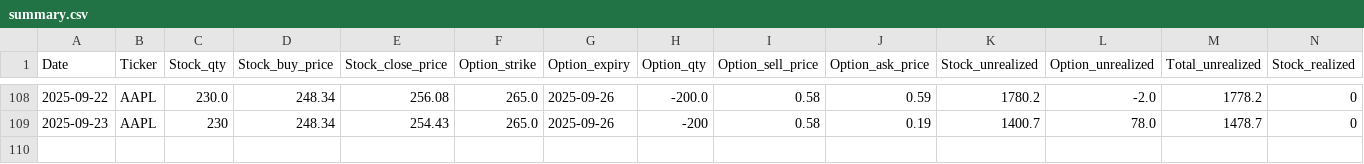
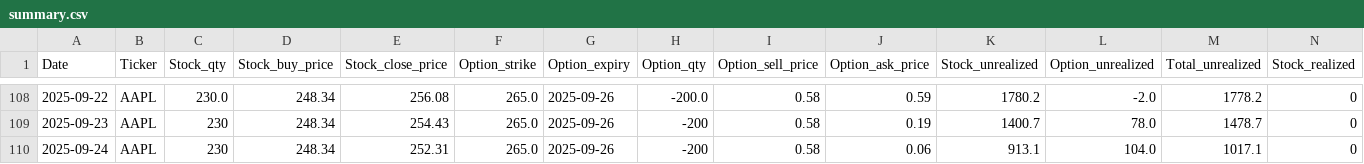
Before and after one commit to dhruvesh131199/covered_call_daily_update, a CSV file: sheets/summary.csv, drawn as a sheet; only a part is shown, gaps mark what is left out; rows hold the shown columns only; the diff names each change by its address in the sheet, - before the commit and + after, or states it on an @@ line.

```diff
--- a/sheets/summary.csv
+++ b/sheets/summary.csv
+row 110: 2025-09-24 | AAPL | 230 | 248.34 | 252.31 | 265.0 | 2025-09-26 | -200 | 0.58 | 0.06 | 913.1 | 104.0 | 1017.1 | 0
```
Also changed, not shown: sheets/position.csv, sheets/volatility.csv, 1 other file.
